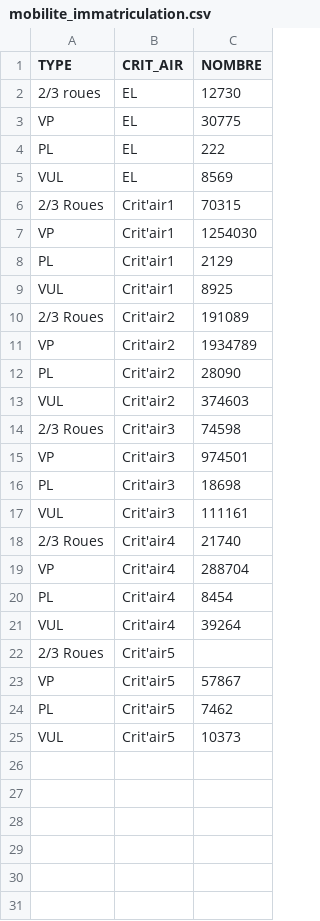
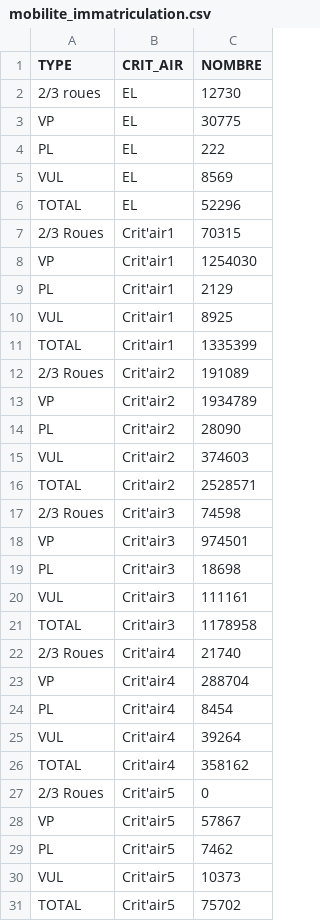
Before and after one commit to SECV-PEE/SECV-PEE.github.io, a CSV file: data/page5_transport/mobilite_immatriculation.csv, drawn as a sheet.

Commit message:
Add files via upload

```diff
--- a/data/page5_transport/mobilite_immatriculation.csv
+++ b/data/page5_transport/mobilite_immatriculation.csv
@@ -5,2 +5,3 @@ PL,EL,222
 VUL,EL,8569
+TOTAL,EL,52296
 2/3 Roues,Crit'air1,70315
@@ -9,2 +10,3 @@ PL,Crit'air1,2129
 VUL,Crit'air1,8925
+TOTAL,Crit'air1,1335399
 2/3 Roues,Crit'air2,191089
@@ -13,2 +15,3 @@ PL,Crit'air2,28090
 VUL,Crit'air2,374603
+TOTAL,Crit'air2,2528571
 2/3 Roues,Crit'air3,74598
@@ -17,2 +20,3 @@ PL,Crit'air3,18698
 VUL,Crit'air3,111161
+TOTAL,Crit'air3,1178958
 2/3 Roues,Crit'air4,21740
@@ -21,3 +25,4 @@ PL,Crit'air4,8454
 VUL,Crit'air4,39264
-2/3 Roues,Crit'air5,
+TOTAL,Crit'air4,358162
+2/3 Roues,Crit'air5,0
 VP,Crit'air5,57867
@@ -25 +30,2 @@ PL,Crit'air5,7462
 VUL,Crit'air5,10373
+TOTAL,Crit'air5,75702
```
